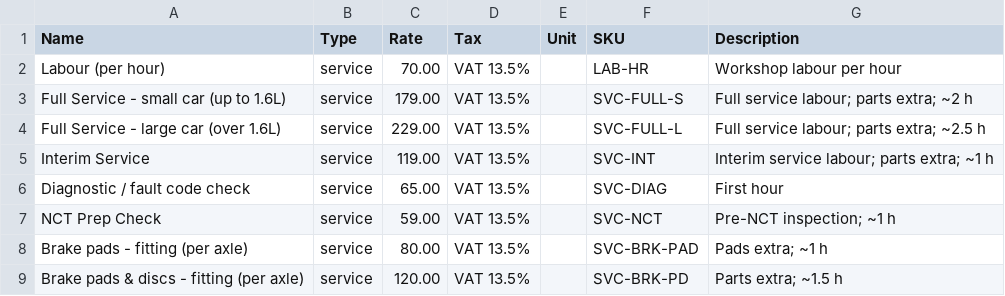
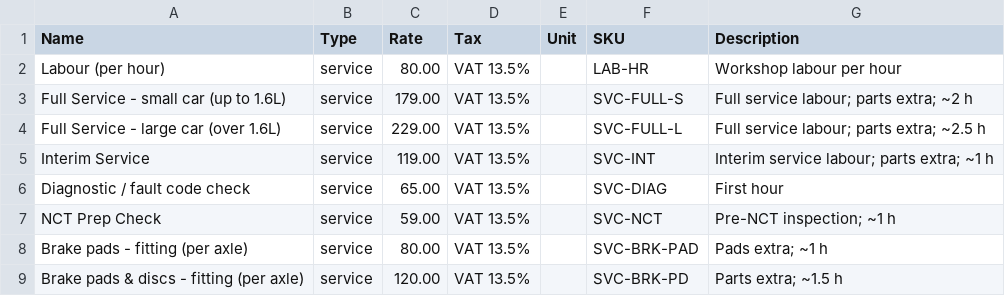
Before and after one commit to mrbhardw-dev/expert-journey, a CSV file: config/items.csv, drawn as a sheet; only a part is shown.

```diff
--- a/config/items.csv
+++ b/config/items.csv
@@ -1,3 +1,3 @@
 Name,Type,Rate,Tax,Unit,SKU,Description
-Labour (per hour),service,70.00,VAT 13.5%,,LAB-HR,Workshop labour per hour
+Labour (per hour),service,80.00,VAT 13.5%,,LAB-HR,Workshop labour per hour
 Full Service - small car (up to 1.6L),service,179.00,VAT 13.5%,,SVC-FULL-S,Full service labour; parts extra; ~2 h
```
Also changed, not shown: config/suppliers.csv, 1 other file.
